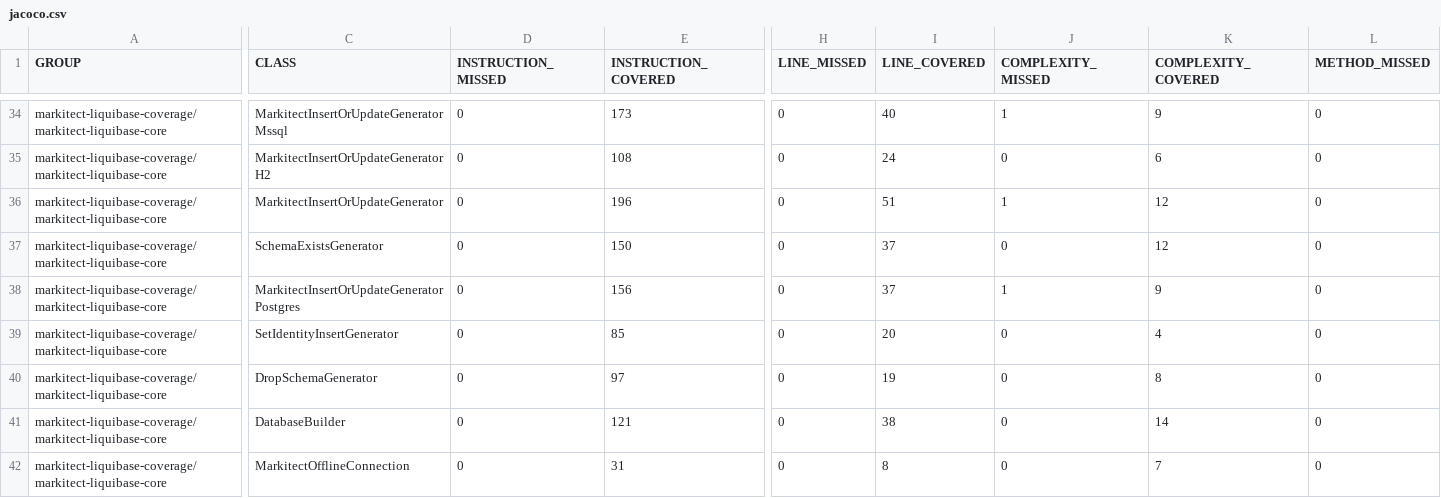
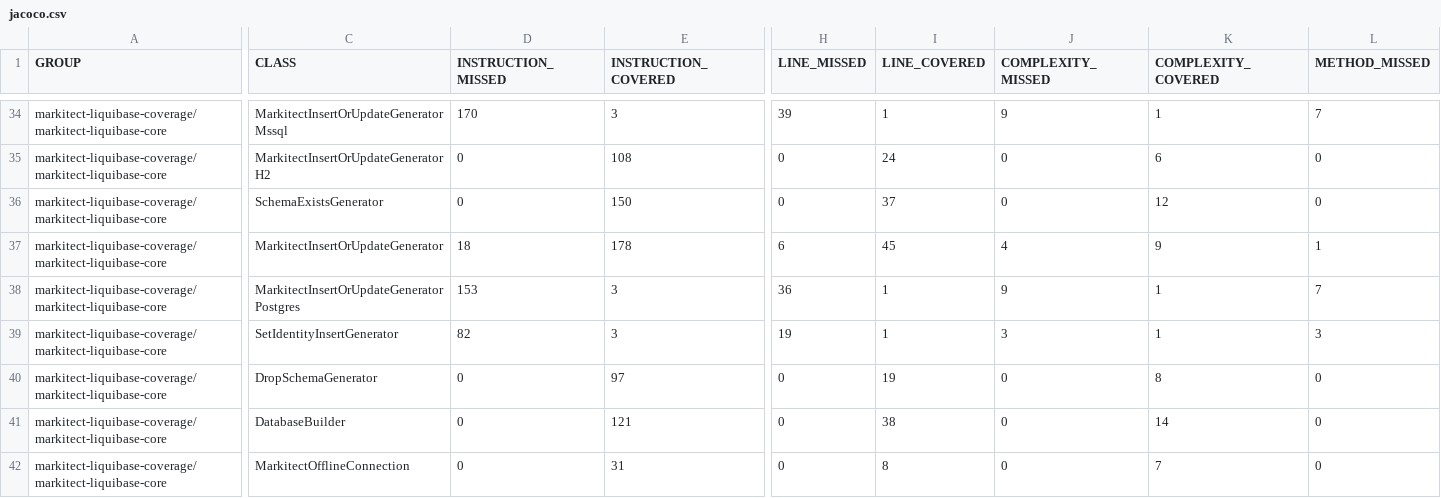
Before and after one commit to markitect-dev/markitect-liquibase, a CSV file: markitect-liquibase-coverage/jacoco-aggregate/jacoco.csv, drawn as a sheet; only a part is shown, gaps mark what is left out; removed rows and columns are numbered as before the commit, all else as after; rows hold the shown columns only; the diff covers the shown part only; the diff names each change by its address in the sheet, - before the commit and + after, or states it on an @@ line.

Commit message:
Site checkin for project markitect-liquibase-build

```diff
--- a/markitect-liquibase-coverage/jacoco-aggregate/jacoco.csv
+++ b/markitect-liquibase-coverage/jacoco-aggregate/jacoco.csv
-D34 (INSTRUCTION_MISSED): 0
+D34 (INSTRUCTION_MISSED): 170
-E34 (INSTRUCTION_COVERED): 173
+E34 (INSTRUCTION_COVERED): 3
-H34 (LINE_MISSED): 0
+H34 (LINE_MISSED): 39
-I34 (LINE_COVERED): 40
+I34 (LINE_COVERED): 1
-J34 (COMPLEXITY_MISSED): 1
+J34 (COMPLEXITY_MISSED): 9
-K34 (COMPLEXITY_COVERED): 9
+K34 (COMPLEXITY_COVERED): 1
-L34 (METHOD_MISSED): 0
+L34 (METHOD_MISSED): 7
-row 36: markitect-liquibase-coverage/markitect-liquibase-core | MarkitectInsertOrUpdateGenerator | 0 | 196 | 0 | 51 | 1 | 12 | 0
+row 37: markitect-liquibase-coverage/markitect-liquibase-core | MarkitectInsertOrUpdateGenerator | 18 | 178 | 6 | 45 | 4 | 9 | 1
-D38 (INSTRUCTION_MISSED): 0
+D38 (INSTRUCTION_MISSED): 153
-E38 (INSTRUCTION_COVERED): 156
+E38 (INSTRUCTION_COVERED): 3
-H38 (LINE_MISSED): 0
+H38 (LINE_MISSED): 36
-I38 (LINE_COVERED): 37
+I38 (LINE_COVERED): 1
-J38 (COMPLEXITY_MISSED): 1
+J38 (COMPLEXITY_MISSED): 9
-K38 (COMPLEXITY_COVERED): 9
+K38 (COMPLEXITY_COVERED): 1
-L38 (METHOD_MISSED): 0
+L38 (METHOD_MISSED): 7
-D39 (INSTRUCTION_MISSED): 0
+D39 (INSTRUCTION_MISSED): 82
-E39 (INSTRUCTION_COVERED): 85
+E39 (INSTRUCTION_COVERED): 3
-H39 (LINE_MISSED): 0
+H39 (LINE_MISSED): 19
-I39 (LINE_COVERED): 20
+I39 (LINE_COVERED): 1
-J39 (COMPLEXITY_MISSED): 0
+J39 (COMPLEXITY_MISSED): 3
-K39 (COMPLEXITY_COVERED): 4
+K39 (COMPLEXITY_COVERED): 1
-L39 (METHOD_MISSED): 0
+L39 (METHOD_MISSED): 3
```
Also changed, not shown: 3 moved rows and 93 edited cells elsewhere in this file, 40 other files.
